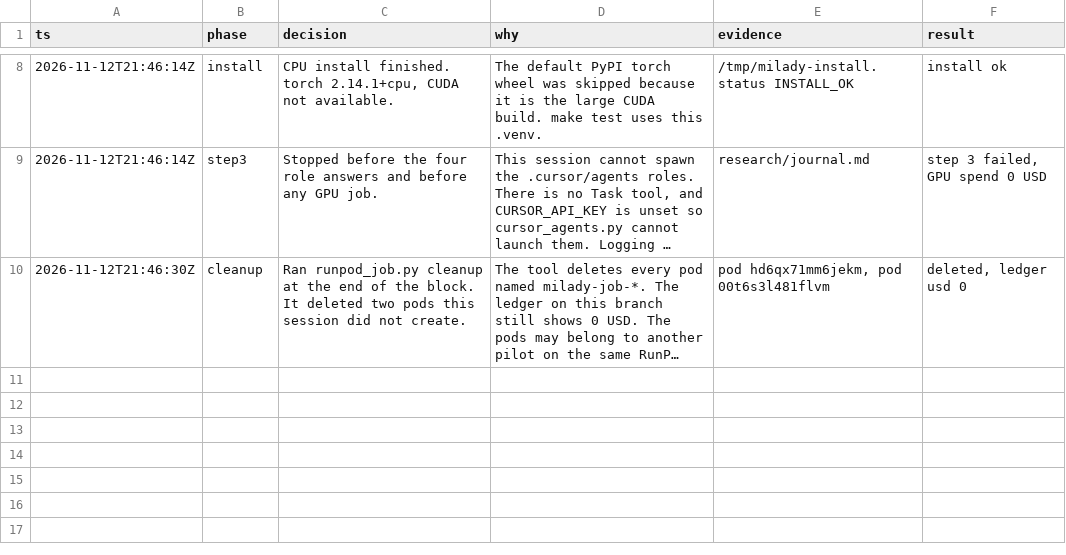
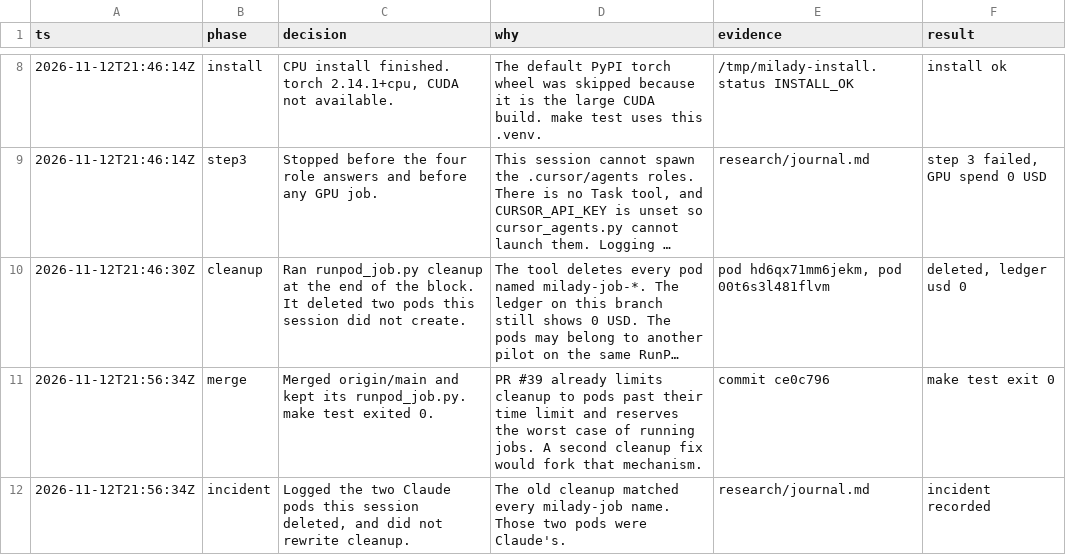
Before and after one commit to knoel99/milady-2027, a TSV file: research/decisions.tsv, drawn as a sheet; only a part is shown, gaps mark what is left out; long unchanged cells end in …; the diff names each change by its address in the sheet, - before the commit and + after, or states it on an @@ line.

```diff
--- a/research/decisions.tsv
+++ b/research/decisions.tsv
+row 11: 2026-11-12T21:56:34Z | merge | Merged origin/main and kept its runpod_job.py. make test exited 0. | PR #39 already limits cleanup to pods past their time limit and reserves the worst case of running jobs. A second cleanup fix would fork that mechanism. | commit ce0c796 | make test exit 0
+row 12: 2026-11-12T21:56:34Z | incident | Logged the two Claude pods this session deleted, and did not rewrite cleanup. | The old cleanup matched every milady-job name. Those two pods were Claude's. | research/journal.md | incident recorded
```
Also changed, not shown: 5 other files.
